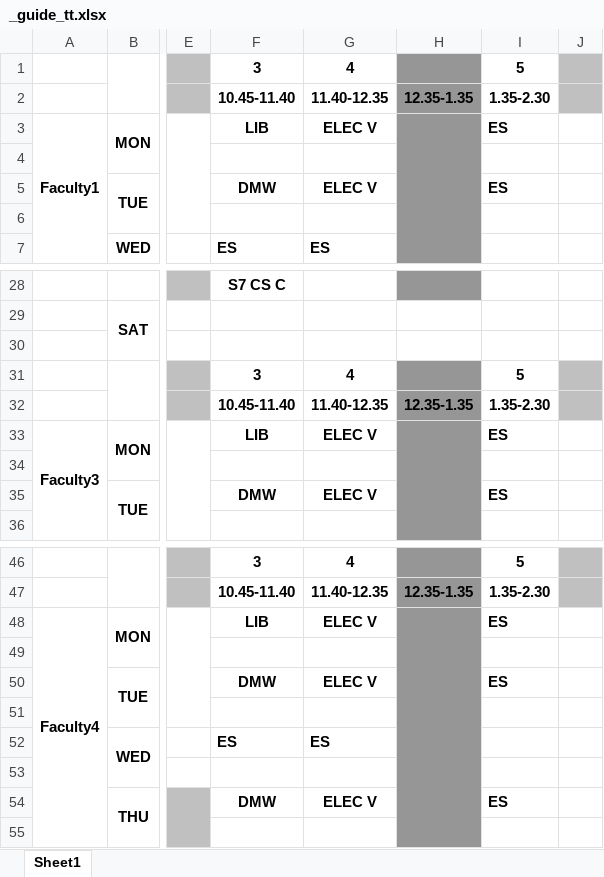
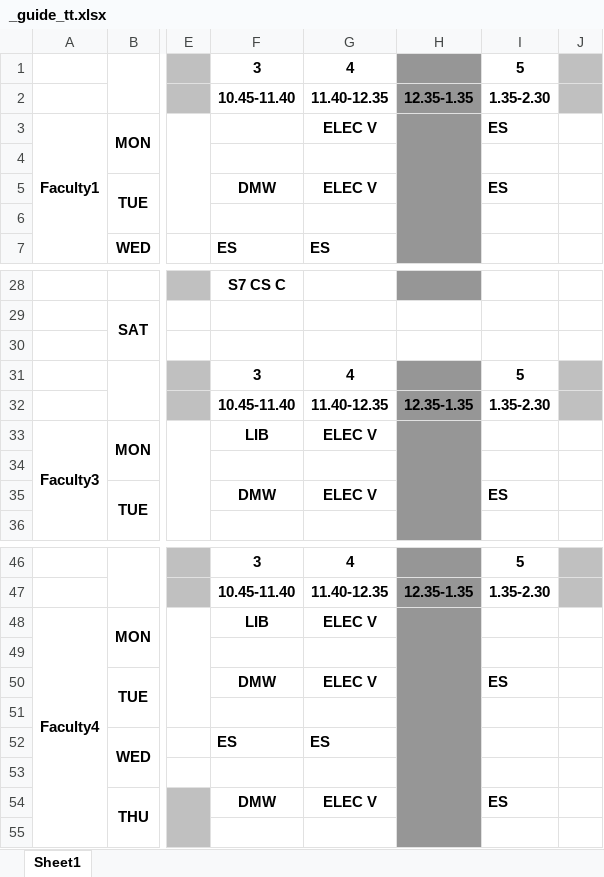
Before and after one commit to mathewjkavalam/rpms, an Excel workbook: _guide_tt.xlsx, sheet Sheet1, drawn as a sheet; only a part is shown, gaps mark what is left out; values as stored, in another font and other column widths than the file's, no borders; the diff names each change by its address in the sheet, - before the commit and + after, or states it on an @@ line.

```diff
--- a/_guide_tt.xlsx (sheet Sheet1)
+++ b/_guide_tt.xlsx (sheet Sheet1)
-F3: LIB
+F3: (empty)
-I33: ES
+I33: (empty)
-I48: ES
+I48: (empty)
```
Also changed, not shown: _class_tt.xlsx, 1 other file.
